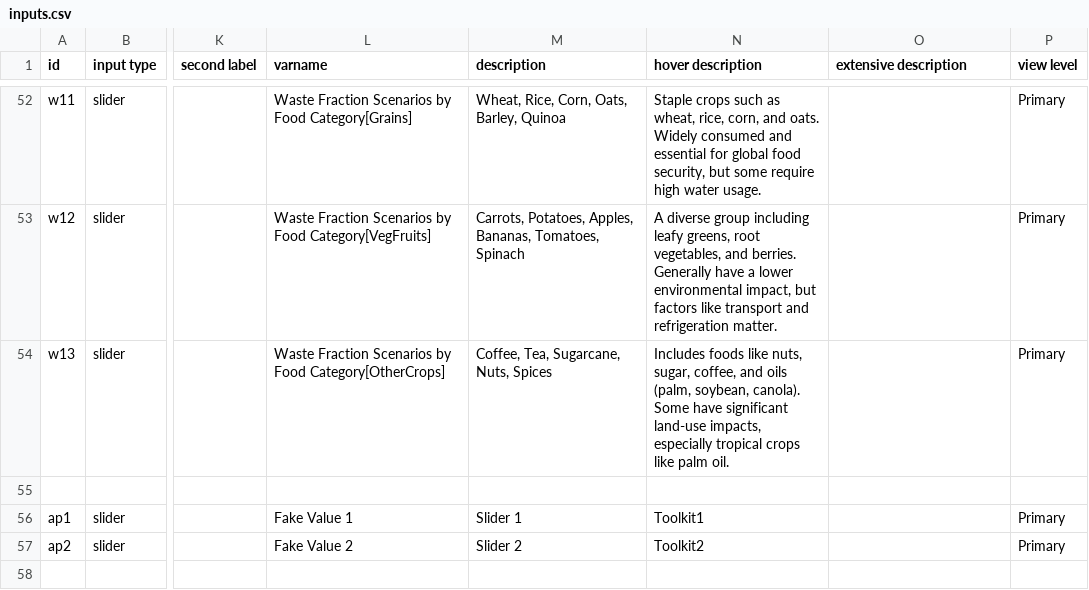
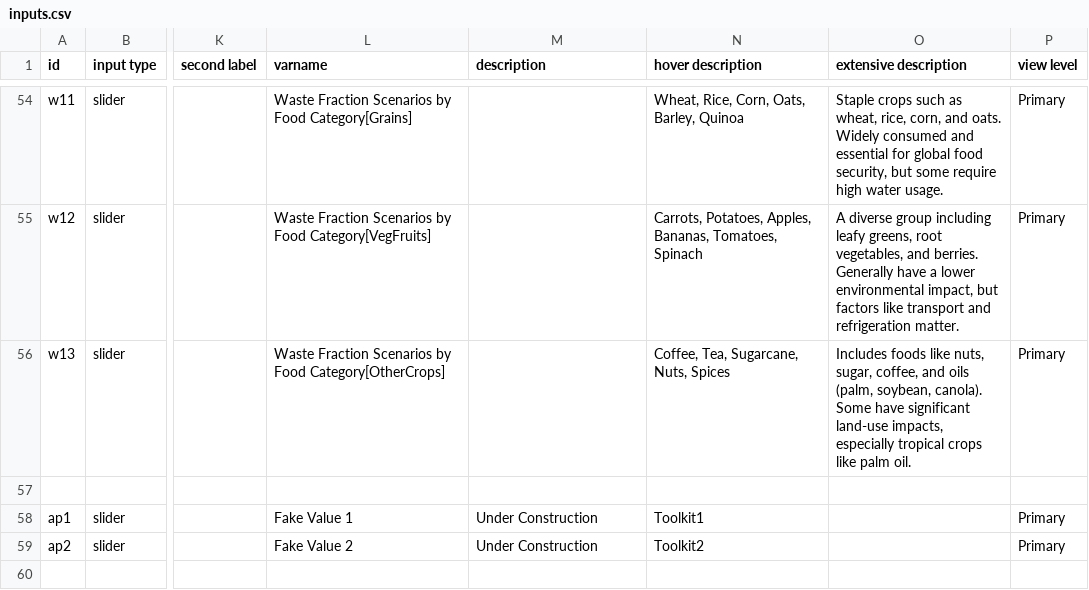
Before and after one commit to climatechoice/felix, a CSV file: config/inputs.csv, drawn as a sheet; only a part is shown, gaps mark what is left out; addresses are those after the commit; the diff covers the shown part only; the diff names each change by its address in the sheet, - before the commit and + after, or states it on an @@ line.

```diff
--- a/config/inputs.csv
+++ b/config/inputs.csv
-M54 (description): Wheat, Rice, Corn, Oats, Barley, Quinoa
+M54 (description): (empty)
-N54 (hover description): Staple crops such as wheat, rice, corn, and oats. Widely consumed and essential for global food security, but some require high water usage.
+N54 (hover description): Wheat, Rice, Corn, Oats, Barley, Quinoa
-O54 (extensive description): (empty)
+O54 (extensive description): Staple crops such as wheat, rice, corn, and oats. Widely consumed and essential for global food security, but some require high water usage.
-M55 (description): Carrots, Potatoes, Apples, Bananas, Tomatoes, Spinach
+M55 (description): (empty)
-N55 (hover description): A diverse group including leafy greens, root vegetables, and berries. Generally have a lower environmental impact, but factors like transport and refrigeration matter.
+N55 (hover description): Carrots, Potatoes, Apples, Bananas, Tomatoes, Spinach
-O55 (extensive description): (empty)
+O55 (extensive description): A diverse group including leafy greens, root vegetables, and berries. Generally have a lower environmental impact, but factors like transport and refrigeration matter.
-M56 (description): Coffee, Tea, Sugarcane, Nuts, Spices
+M56 (description): (empty)
-N56 (hover description): Includes foods like nuts, sugar, coffee, and oils (palm, soybean, canola). Some have significant land-use impacts, especially tropical crops like palm oil.
+N56 (hover description): Coffee, Tea, Sugarcane, Nuts, Spices
-O56 (extensive description): (empty)
+O56 (extensive description): Includes foods like nuts, sugar, coffee, and oils (palm, soybean, canola). Some have significant land-use impacts, especially tropical crops like palm oil.
-M58 (description): Slider 1
+M58 (description): Under Construction
-M59 (description): Slider 2
+M59 (description): Under Construction
```
Also changed, not shown: 5 added rows, 2 removed rows and 64 edited cells elsewhere in this file, config/colors.csv, 10 other files.
